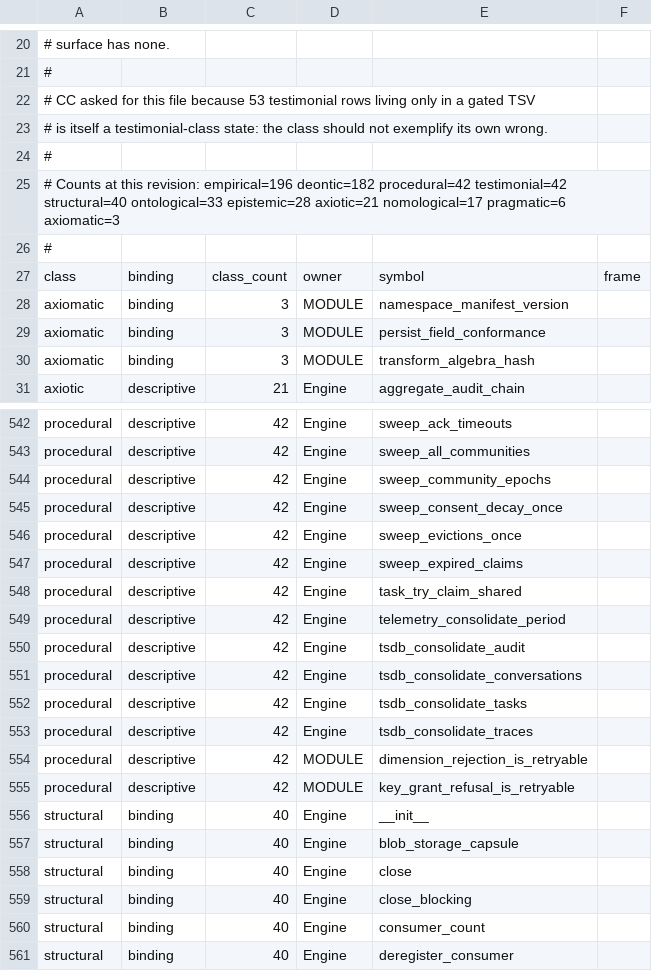
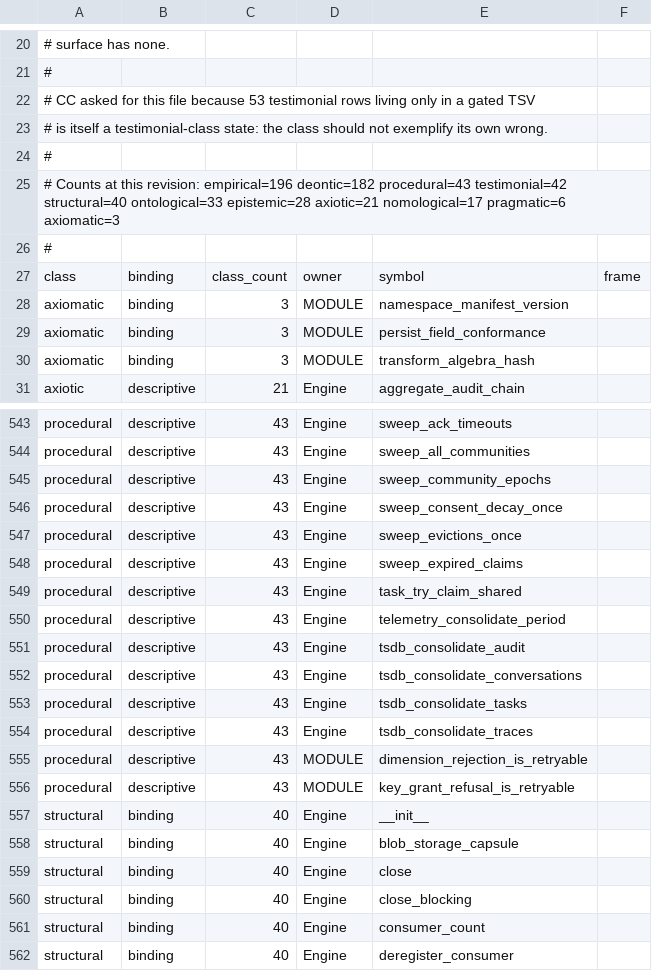
Before and after one commit to CIRISAI/CIRISPersist, a TSV file: evidence/ffi_classification.tsv, drawn as a sheet; only a part is shown, gaps mark what is left out; addresses are those after the commit; the diff covers the shown part only; the diff names each change by its address in the sheet, - before the commit and + after, or states it on an @@ line.

```diff
--- a/evidence/ffi_classification.tsv
+++ b/evidence/ffi_classification.tsv
-A25: …empirical=196 deontic=182 procedural=42 testimonial=42 structural=40…
+A25: …empirical=196 deontic=182 procedural=43 testimonial=42 structural=40…
-C543:C556: 42
+C543:C556: 43
```
Also changed, not shown: 1 added row and 28 edited cells elsewhere in this file, scripts/ffi_taxonomy.tsv, 8 other files.
